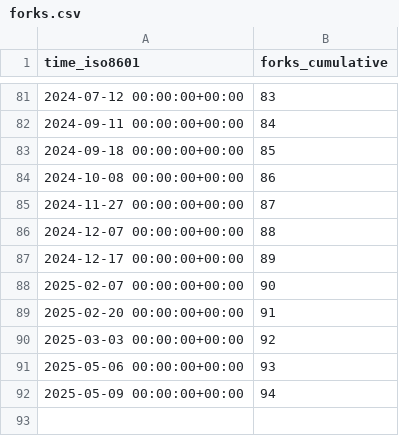
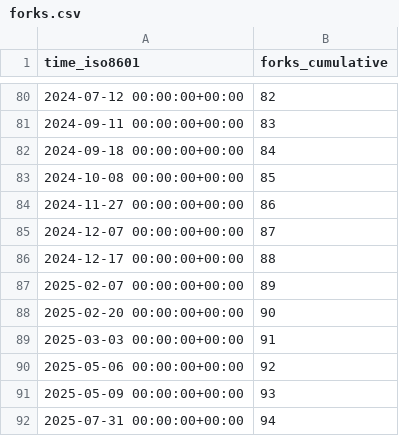
Before and after one commit to morganstanley/.github, a CSV file: morganstanley/testplan/ghrs-data/forks.csv, drawn as a sheet; only a part is shown, gaps mark what is left out; the diff covers the shown part only.

```diff
--- a/morganstanley/testplan/ghrs-data/forks.csv
+++ b/morganstanley/testplan/ghrs-data/forks.csv
@@ -81,12 +80,13 @@ time_iso8601,forks_cumulative
-2024-07-12 00:00:00+00:00,83
-2024-09-11 00:00:00+00:00,84
-2024-09-18 00:00:00+00:00,85
-2024-10-08 00:00:00+00:00,86
-2024-11-27 00:00:00+00:00,87
-2024-12-07 00:00:00+00:00,88
-2024-12-17 00:00:00+00:00,89
-2025-02-07 00:00:00+00:00,90
-2025-02-20 00:00:00+00:00,91
-2025-03-03 00:00:00+00:00,92
-2025-05-06 00:00:00+00:00,93
-2025-05-09 00:00:00+00:00,94
+2024-07-12 00:00:00+00:00,82
+2024-09-11 00:00:00+00:00,83
+2024-09-18 00:00:00+00:00,84
+2024-10-08 00:00:00+00:00,85
+2024-11-27 00:00:00+00:00,86
+2024-12-07 00:00:00+00:00,87
+2024-12-17 00:00:00+00:00,88
+2025-02-07 00:00:00+00:00,89
+2025-02-20 00:00:00+00:00,90
+2025-03-03 00:00:00+00:00,91
+2025-05-06 00:00:00+00:00,92
+2025-05-09 00:00:00+00:00,93
+2025-07-31 00:00:00+00:00,94
```
Also changed, not shown: 1 removed row and 26 edited cells elsewhere in this file, morganstanley/testplan/ghrs-data/stargazers.csv.
